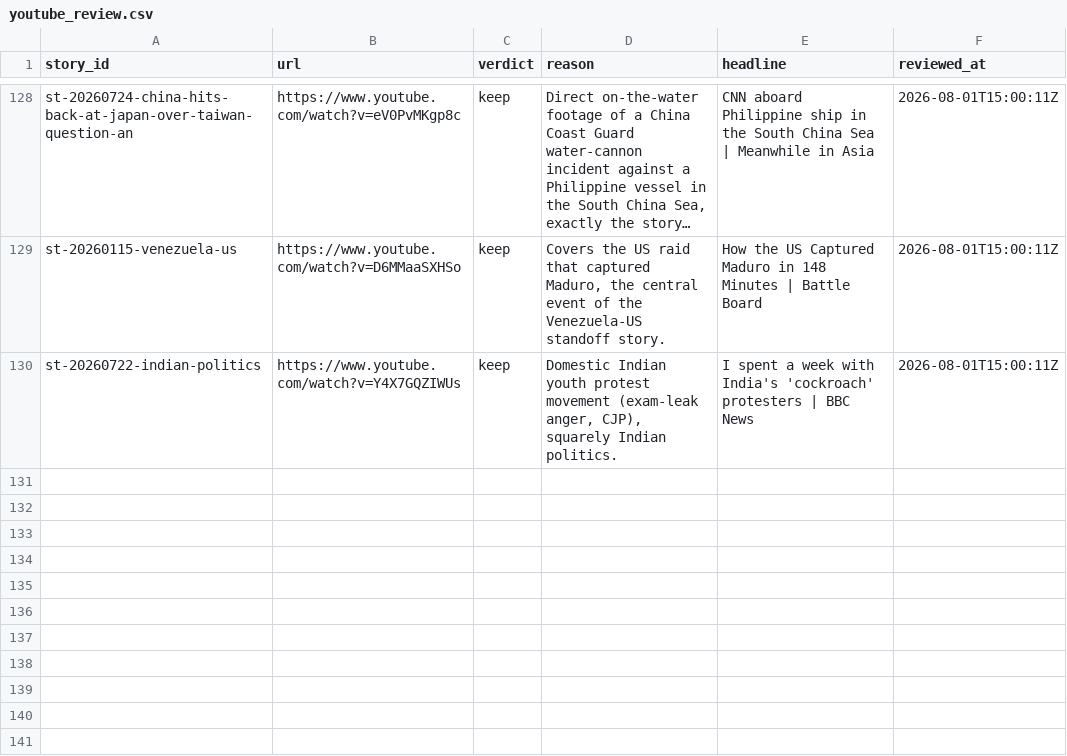
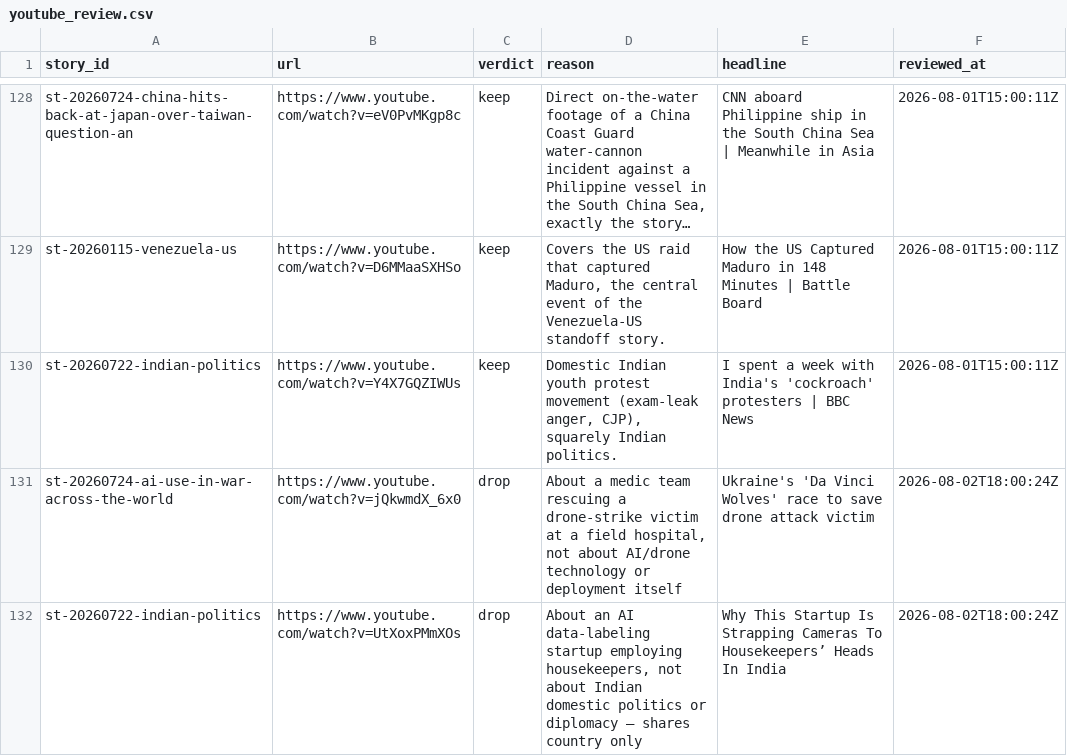
Before and after one commit to chiragr5241/Geopolitics, a CSV file: data/youtube_review.csv, drawn as a sheet; only a part is shown, gaps mark what is left out; long unchanged cells end in ….

Commit message:
data: youtube video tracker 2026-08-02

```diff
--- a/data/youtube_review.csv
+++ b/data/youtube_review.csv
@@ -130 +130,3 @@
 "st-20260722-indian-politics","https://www.youtube.com/watch?v=Y4X7GQZIWUs","keep","Domestic Indian youth protest movement (exam-leak anger, CJP), squarely Indian politics.","I spent a week with India's 'cockroach' protesters | BBC News","2026-08-01T15:00:11Z"
+"st-20260724-ai-use-in-war-across-the-world","https://www.youtube.com/watch?v=jQkwmdX_6x0","drop","About a medic team rescuing a drone-strike victim at a field hospital, not about AI/drone technology or deployment itself","Ukraine's 'Da Vinci Wolves' race to save drone attack victim","2026-08-02T18:00:24Z"
+"st-20260722-indian-politics","https://www.youtube.com/watch?v=UtXoxPMmXOs","drop","About an AI data-labeling startup employing housekeepers, not about Indian domestic politics or diplomacy — shares country only","Why This Startup Is Strapping Cameras To Housekeepers’ Heads In India","2026-08-02T18:00:24Z"
```
Also changed, not shown: 3 other files.
